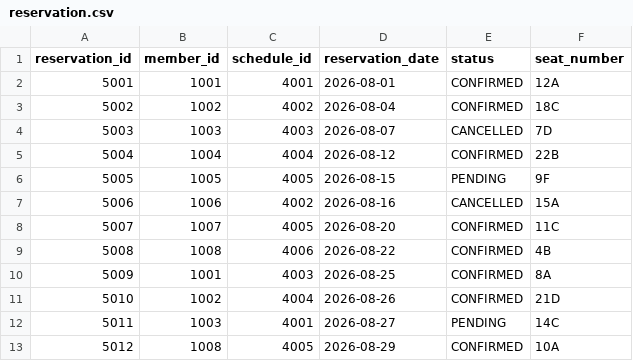
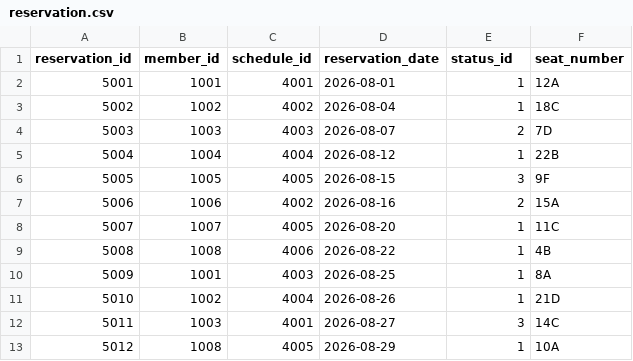
Before and after one commit to AbhimanyuHK/abilympics-data-processing-portfolio, a CSV file: datasets/access-import/reservation.csv, drawn as a sheet.

Commit message:
Normalize status fields in clean import data

```diff
--- a/datasets/access-import/reservation.csv
+++ b/datasets/access-import/reservation.csv
@@ -1,13 +1,13 @@
-reservation_id,member_id,schedule_id,reservation_date,status,seat_number
-5001,1001,4001,2026-08-01,CONFIRMED,12A
-5002,1002,4002,2026-08-04,CONFIRMED,18C
-5003,1003,4003,2026-08-07,CANCELLED,7D
-5004,1004,4004,2026-08-12,CONFIRMED,22B
-5005,1005,4005,2026-08-15,PENDING,9F
-5006,1006,4002,2026-08-16,CANCELLED,15A
-5007,1007,4005,2026-08-20,CONFIRMED,11C
-5008,1008,4006,2026-08-22,CONFIRMED,4B
-5009,1001,4003,2026-08-25,CONFIRMED,8A
-5010,1002,4004,2026-08-26,CONFIRMED,21D
-5011,1003,4001,2026-08-27,PENDING,14C
-5012,1008,4005,2026-08-29,CONFIRMED,10A
+reservation_id,member_id,schedule_id,reservation_date,status_id,seat_number
+5001,1001,4001,2026-08-01,1,12A
+5002,1002,4002,2026-08-04,1,18C
+5003,1003,4003,2026-08-07,2,7D
+5004,1004,4004,2026-08-12,1,22B
+5005,1005,4005,2026-08-15,3,9F
+5006,1006,4002,2026-08-16,2,15A
+5007,1007,4005,2026-08-20,1,11C
+5008,1008,4006,2026-08-22,1,4B
+5009,1001,4003,2026-08-25,1,8A
+5010,1002,4004,2026-08-26,1,21D
+5011,1003,4001,2026-08-27,3,14C
+5012,1008,4005,2026-08-29,1,10A
```
